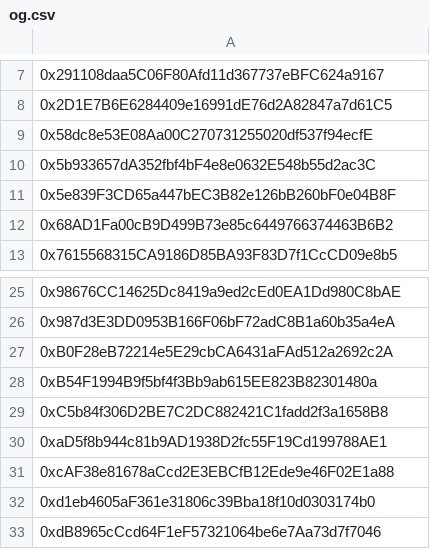
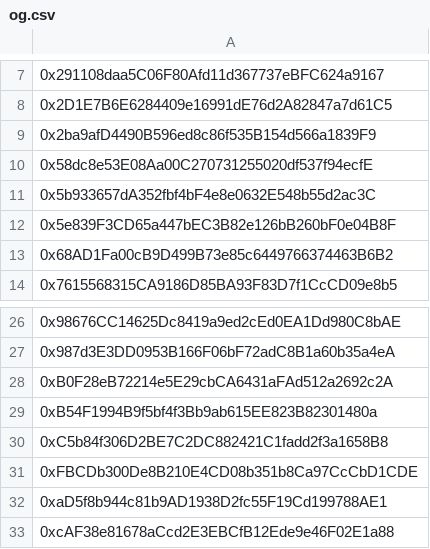
Before and after one commit to assets-club/smart-contracts, a CSV file: data/og.csv, drawn as a sheet; only a part is shown, gaps mark what is left out; the shorter side is filled out with more unchanged rows; the diff names each change by its address in the sheet, - before the commit and + after, or states it on an @@ line.

```diff
--- a/data/og.csv
+++ b/data/og.csv
+row 9: 0x2ba9afD4490B596ed8c86f535B154d566a1839F9
+row 31: 0xFBCDb300De8B210E4CD08b351b8Ca97CcCbD1CDE
```
Also changed, not shown: data/access_list.csv.
